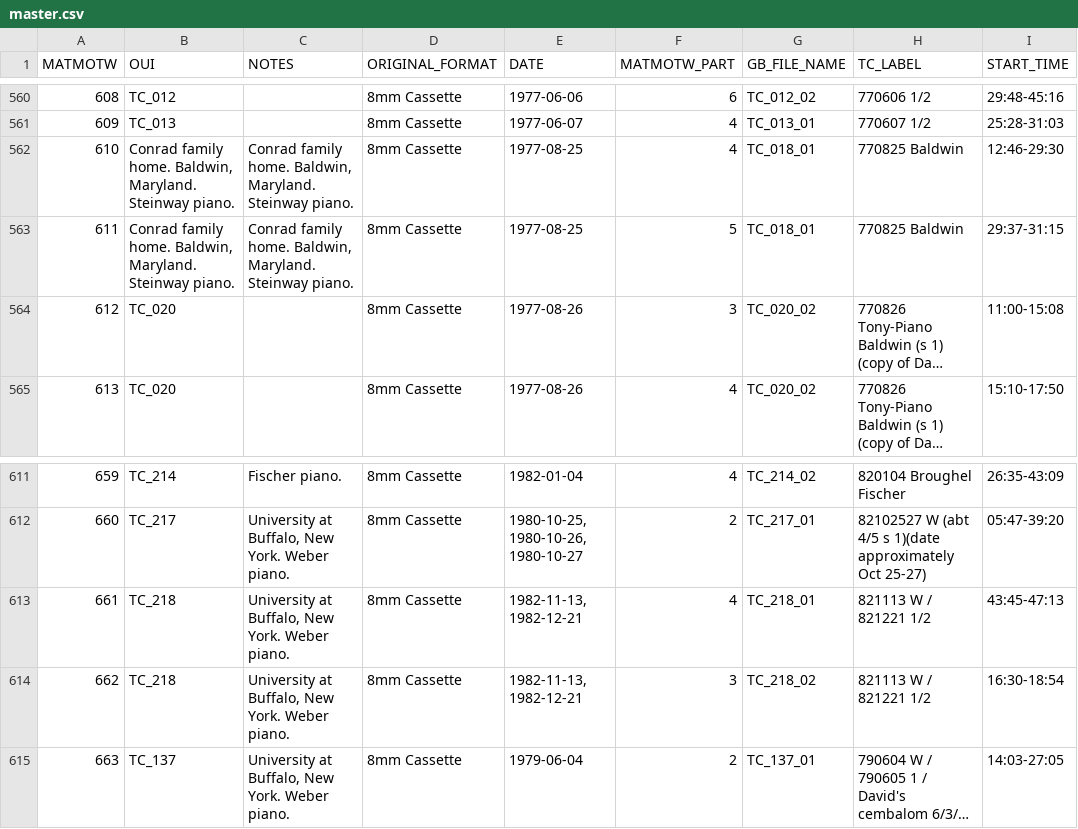
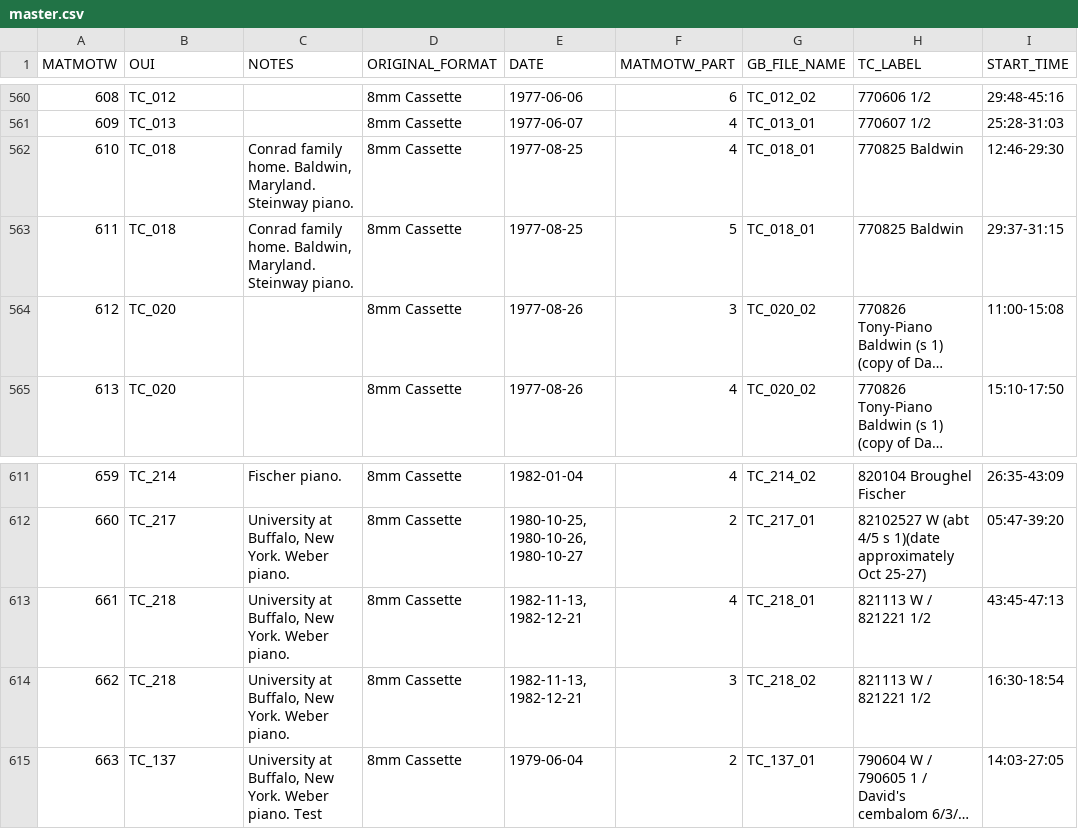
Before and after one commit to coryarcangel/music-and-the-mind-of-the-world, a CSV file: _data/master.csv, drawn as a sheet; only a part is shown, gaps mark what is left out; long unchanged cells end in …; the diff names each change by its address in the sheet, - before the commit and + after, or states it on an @@ line.

Commit message:
master 1253

```diff
--- a/_data/master.csv
+++ b/_data/master.csv
-B562:B563 (OUI): Conrad family home. Baldwin, Maryland. Steinway piano.
+B562:B563 (OUI): TC_018
-C615 (NOTES): …Weber piano.
+C615 (NOTES): …Weber piano. Test
```
